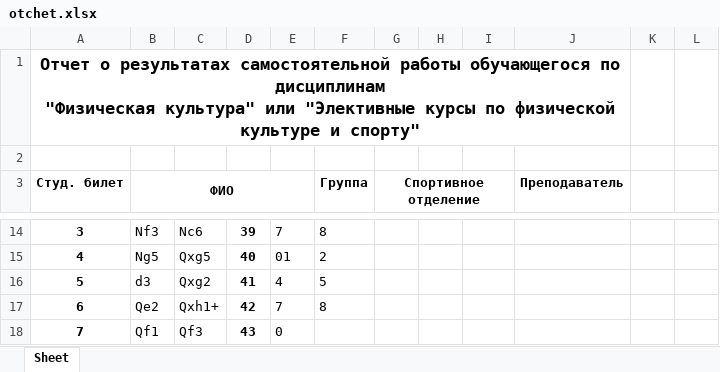
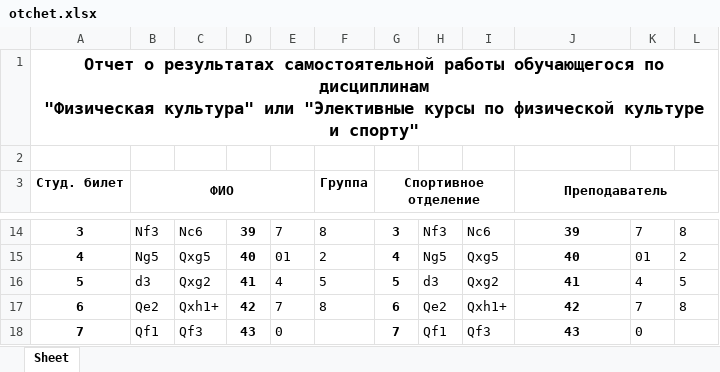
Before and after one commit to 1stepanviolet1/fotchet, an Excel workbook: data/otchet.xlsx, sheet Sheet, drawn as a sheet; only a part is shown, gaps mark what is left out; values as stored, in another font and other column widths than the file's, no borders; the diff covers the shown part only; the diff names each change by its address in the sheet, - before the commit and + after, or states it on an @@ line.

```diff
--- a/data/otchet.xlsx (sheet Sheet)
+++ b/data/otchet.xlsx (sheet Sheet)
-A1:J1 merged
+A1:L1 merged
+J3:L3 merged
-G14 (Спортивное отделение): (empty)
+G14 (Спортивное отделение): 3
-H14: (empty)
+H14: Nf3
-I14: (empty)
+I14: Nc6
-J14 (Преподаватель): (empty)
+J14 (Преподаватель): 39
-K14: (empty)
+K14: 7
-L14: (empty)
+L14: 8
-G15 (Спортивное отделение): (empty)
+G15 (Спортивное отделение): 4
-H15: (empty)
+H15: Ng5
-I15: (empty)
+I15: Qxg5
-J15 (Преподаватель): (empty)
+J15 (Преподаватель): 40
-K15: (empty)
+K15: 01
-L15: (empty)
+L15: 2
-G16 (Спортивное отделение): (empty)
+G16 (Спортивное отделение): 5
-H16: (empty)
+H16: d3
-I16: (empty)
+I16: Qxg2
-J16 (Преподаватель): (empty)
+J16 (Преподаватель): 41
-K16: (empty)
+K16: 4
-L16: (empty)
+L16: 5
-G17 (Спортивное отделение): (empty)
+G17 (Спортивное отделение): 6
-H17: (empty)
+H17: Qe2
-I17: (empty)
+I17: Qxh1+
-J17 (Преподаватель): (empty)
+J17 (Преподаватель): 42
-K17: (empty)
+K17: 7
-L17: (empty)
+L17: 8
-G18 (Спортивное отделение): (empty)
+G18 (Спортивное отделение): 7
-H18: (empty)
+H18: Qf1
-I18: (empty)
+I18: Qf3
-J18 (Преподаватель): (empty)
+J18 (Преподаватель): 43
-K18: (empty)
+K18: 0
```
Also changed, not shown: 141 edited cells and merged cells elsewhere in this sheet, 3 other files.
